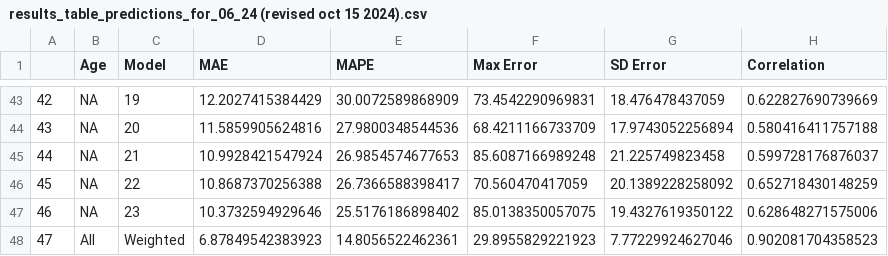
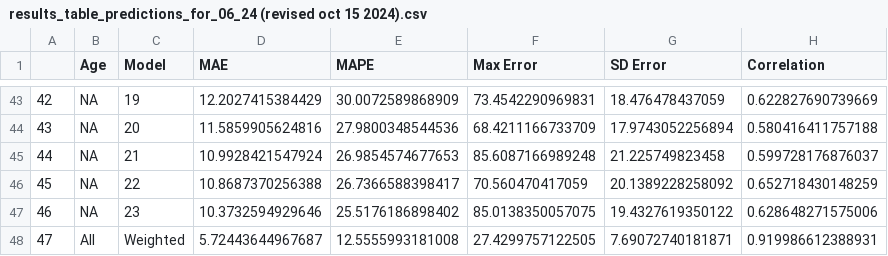
Before and after one commit to grant778/Bristol_Bay_Sockeye_Salmon_Forecasting, a CSV file: data/results_table_predictions_for_06_24 (revised oct 15 2024).csv, drawn as a sheet; only a part is shown, gaps mark what is left out.

```diff
--- a/data/results_table_predictions_for_06_24 (revised oct 15 2024).csv
+++ b/data/results_table_predictions_for_06_24 (revised oct 15 2024).csv
@@ -47,2 +47,2 @@
 "46","NA","23","10.3732594929646","25.5176186898402","85.0138350057075","19.4327619350122","0.628648271575006"
-"47","All","Weighted","6.87849542383923","14.8056522462361","29.8955829221923","7.77229924627046","0.902081704358523"
+"47","All","Weighted","5.72443644967687","12.5555993181008","27.4299757122505","7.69072740181871","0.919986612388931"
```
Also changed, not shown: data/Pre_season_vs_in_season_weights.csv, 4 other files.
